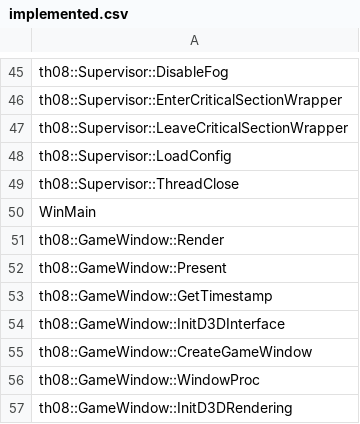
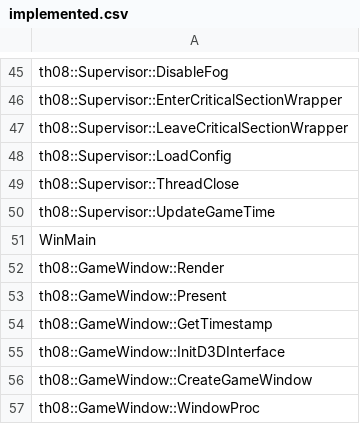
Before and after one commit to koishikois259/th08-multi, a CSV file: config/implemented.csv, drawn as a sheet; only a part is shown, gaps mark what is left out; the shorter side is filled out with more unchanged rows.

Commit message:
Implement Supervisor::UpdateGameTime

```diff
--- a/config/implemented.csv
+++ b/config/implemented.csv
@@ -49,2 +49,3 @@ th08::Supervisor::LoadConfig
 th08::Supervisor::ThreadClose
+th08::Supervisor::UpdateGameTime
 WinMain
```
Also changed, not shown: 2 other files.
